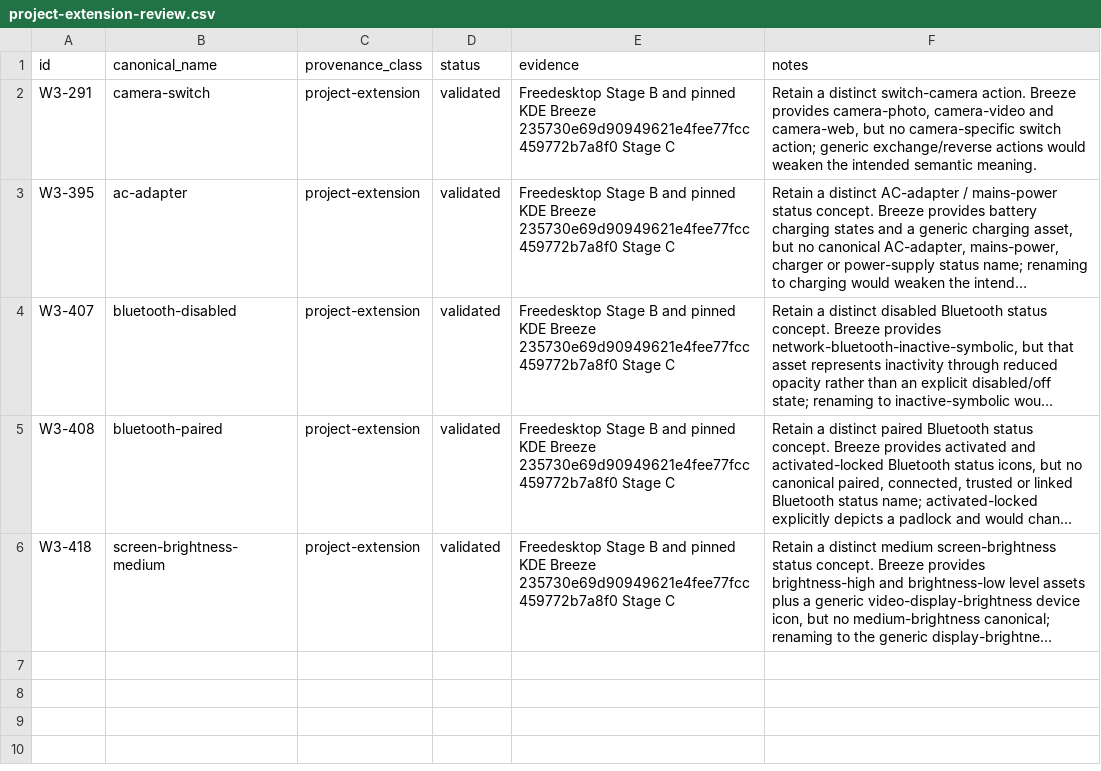
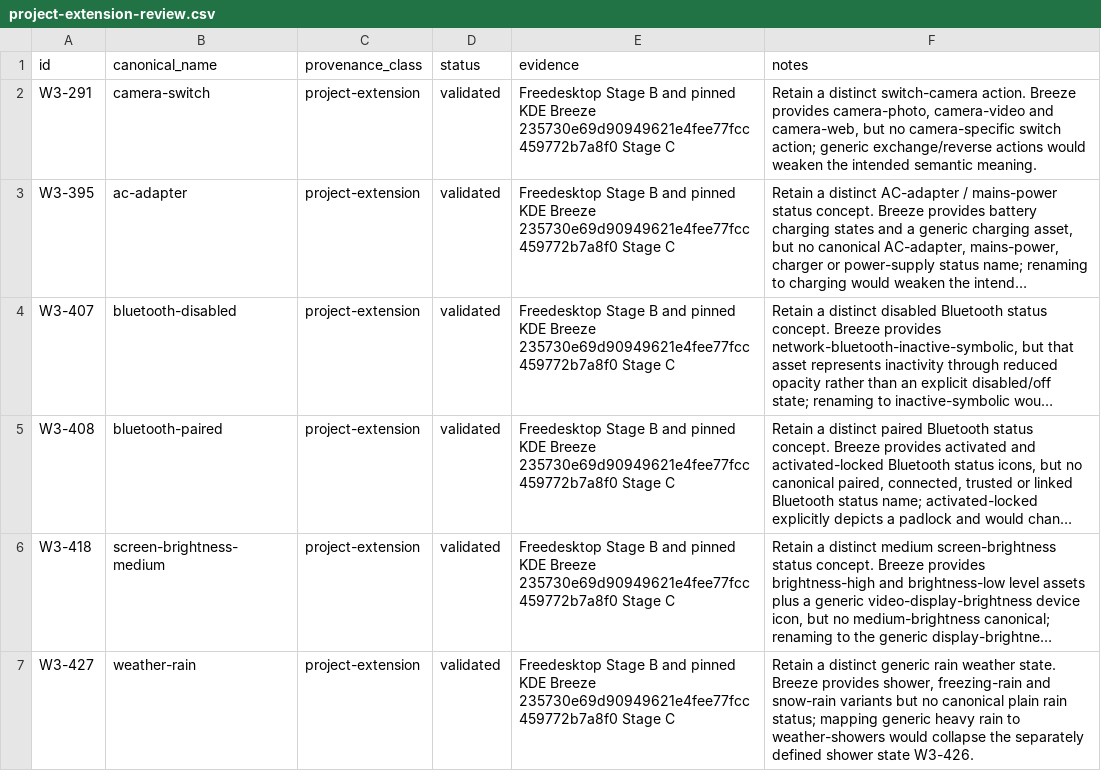
Before and after one commit to Delcado19/witcher3-hyde-theme, a CSV file: design/icons/standards/project-extension-review.csv, drawn as a sheet; long unchanged cells end in …; the diff names each change by its address in the sheet, - before the commit and + after, or states it on an @@ line.

Commit message:
Document W3-427 project extension provenance

```diff
--- a/design/icons/standards/project-extension-review.csv
+++ b/design/icons/standards/project-extension-review.csv
+row 7: W3-427 | weather-rain | project-extension | validated | Freedesktop Stage B and pinned KDE Breeze 235730e69d90949621e4fee77fcc459772b7a8f0 Stage C | Retain a distinct generic rain weather state. Breeze provides shower, freezing-rain and snow-rain variants but no canonical plain rain status; mapping generic heavy rain to weather-showers would collapse the separately defined shower state W3-426.
```
